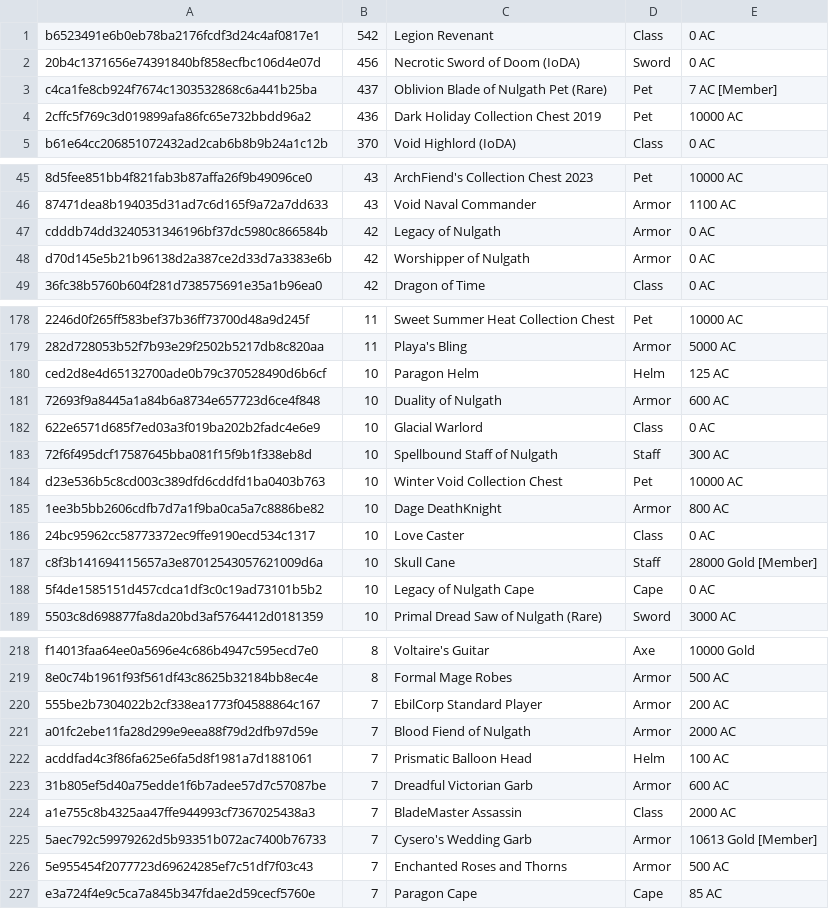
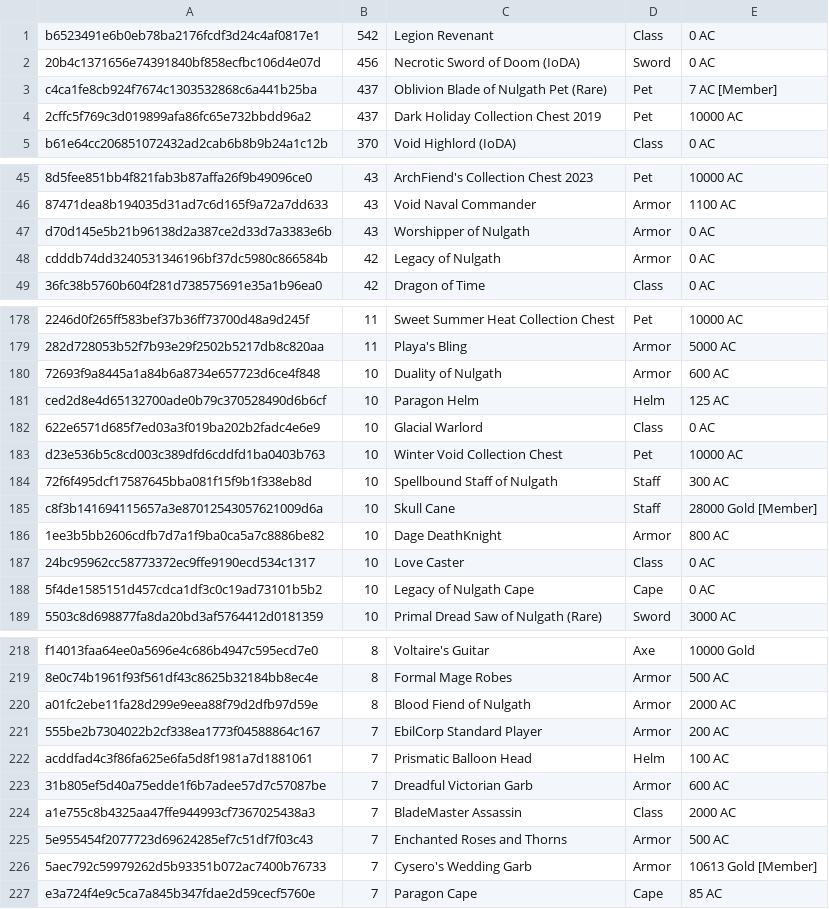
Before and after one commit to Shell1010/some-logging, a CSV file: data/ioda_count.csv, drawn as a sheet; only a part is shown, gaps mark what is left out; removed rows and columns are numbered as before the commit, all else as after; the diff covers the shown part only; the diff names each change by its address in the sheet, - before the commit and + after, or states it on an @@ line.

Commit message:
Update AQW data (2025-10-07 00:43:34 UTC)

```diff
--- a/data/ioda_count.csv
+++ b/data/ioda_count.csv
-B4: 436
+B4: 437
+row 47: d70d145e5b21b96138d2a387ce2d33d7a3383e6b | 43 | Worshipper of Nulgath | Armor | 0 AC
-row 48: d70d145e5b21b96138d2a387ce2d33d7a3383e6b | 42 | Worshipper of Nulgath | Armor | 0 AC
@@ row 181 moved to row 180: 72693f9a8445a1a84b6a8734e657723d6ce4f848 @@
@@ row 184 moved to row 183: d23e536b5c8cd003c389dfd6cddfd1ba0403b763 @@
@@ row 187 moved to row 185: c8f3b141694115657a3e87012543057621009d6a @@
+row 220: a01fc2ebe11fa28d299e9eea88f79d2dfb97d59e | 8 | Blood Fiend of Nulgath | Armor | 2000 AC
-row 221: a01fc2ebe11fa28d299e9eea88f79d2dfb97d59e | 7 | Blood Fiend of Nulgath | Armor | 2000 AC
@@ row 226 moved to row 225: 5e955454f2077723d69624285ef7c51df7f03c43 @@
```
Also changed, not shown: 14 moved rows and 4 edited cells elsewhere in this file, 1 other file.
